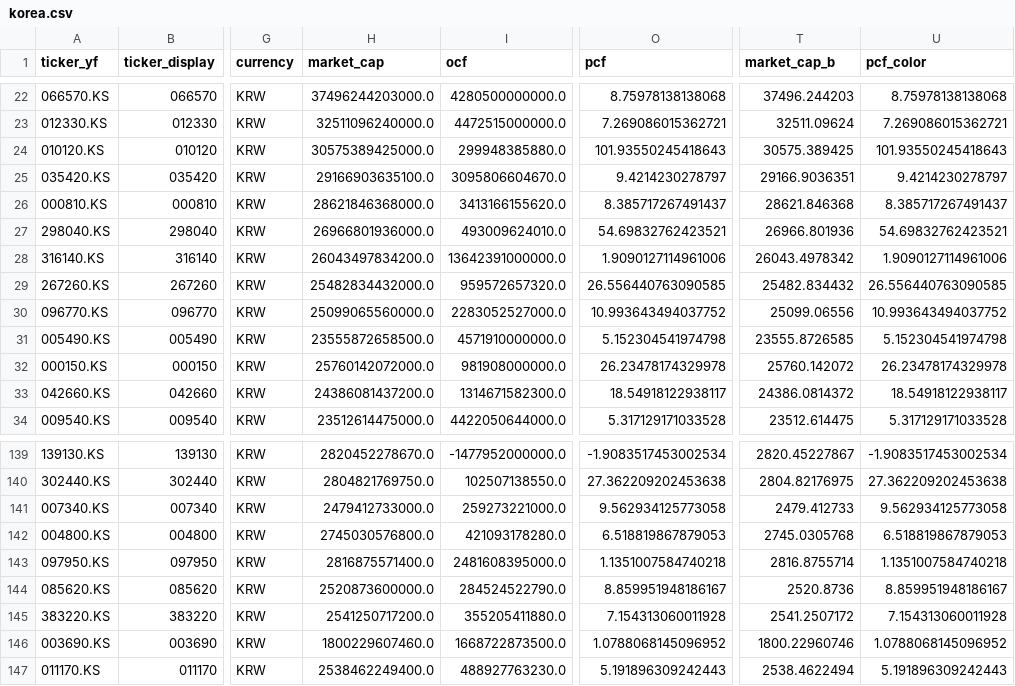
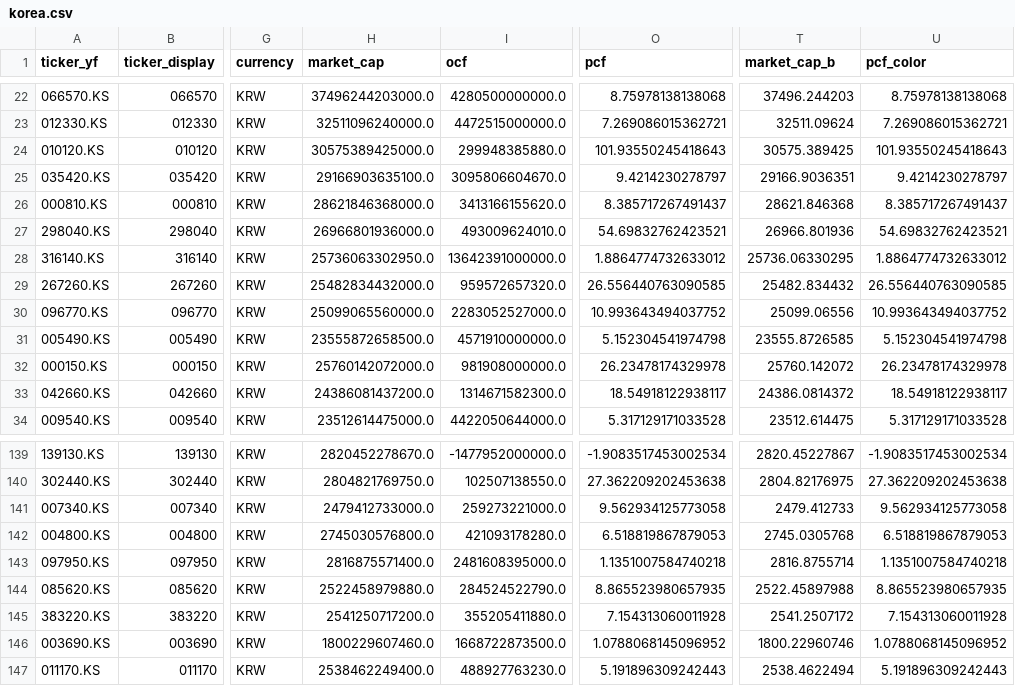
Before and after one commit to hyoseok88/g-valuemap, a CSV file: seeds/korea.csv, drawn as a sheet; only a part is shown, gaps mark what is left out; the diff names each change by its address in the sheet, - before the commit and + after, or states it on an @@ line.

```diff
--- a/seeds/korea.csv
+++ b/seeds/korea.csv
-H28 (market_cap): 26043497834200.0
+H28 (market_cap): 25736063302950.0
-O28 (pcf): 1.9090127114961006
+O28 (pcf): 1.8864774732633012
-T28 (market_cap_b): 26043.4978342
+T28 (market_cap_b): 25736.06330295
-U28 (pcf_color): 1.9090127114961006
+U28 (pcf_color): 1.8864774732633012
-H144 (market_cap): 2520873600000.0
+H144 (market_cap): 2522458979880.0
-O144 (pcf): 8.859951948186167
+O144 (pcf): 8.865523980657935
-T144 (market_cap_b): 2520.8736
+T144 (market_cap_b): 2522.45897988
-U144 (pcf_color): 8.859951948186167
+U144 (pcf_color): 8.865523980657935
```
Also changed, not shown: seeds/usa.csv.
